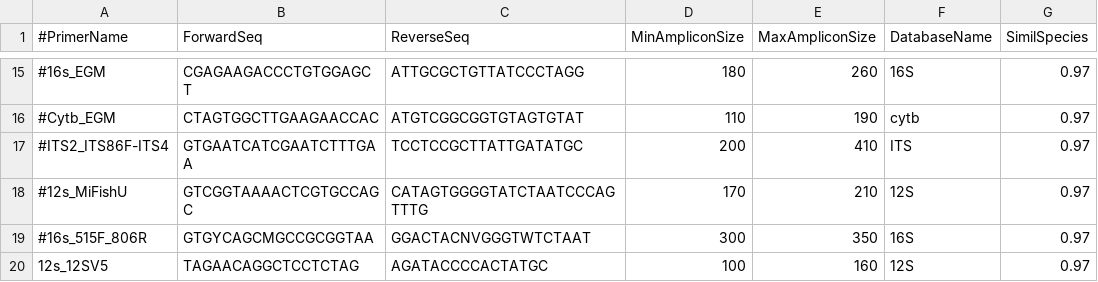
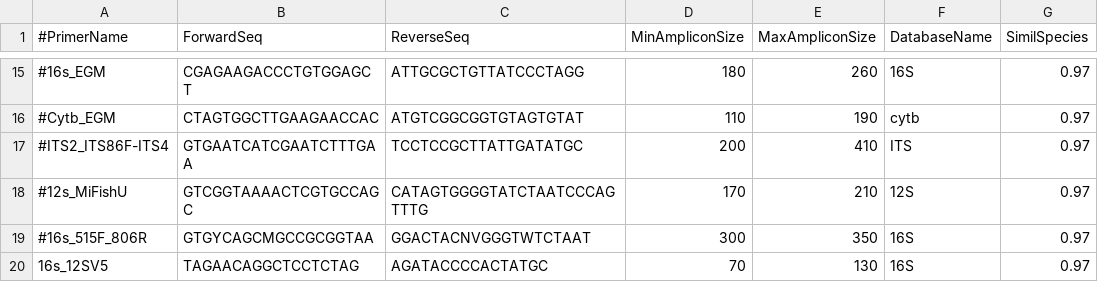
Before and after one commit to JoaquinMe/barque, a CSV file: 02_info/primers.csv, drawn as a sheet; only a part is shown, gaps mark what is left out; the diff names each change by its address in the sheet, - before the commit and + after, or states it on an @@ line.

```diff
--- a/02_info/primers.csv
+++ b/02_info/primers.csv
-A20 (#PrimerName): 12s_12SV5
+A20 (#PrimerName): 16s_12SV5
-D20 (MinAmpliconSize): 100
+D20 (MinAmpliconSize): 70
-E20 (MaxAmpliconSize): 160
+E20 (MaxAmpliconSize): 130
-F20 (DatabaseName): 12S
+F20 (DatabaseName): 16S
```
Also changed, not shown: 2 other files.
